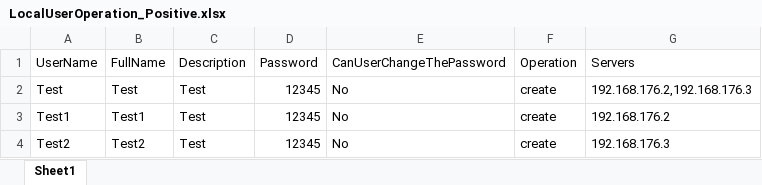
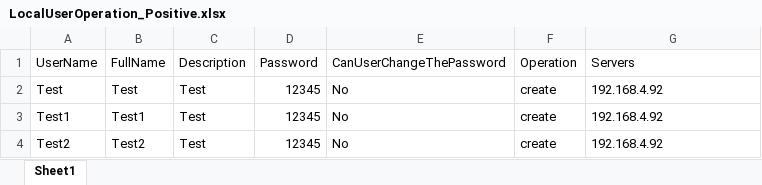
Before and after one commit to ravi-pmp/raviprj, an Excel workbook: roles/user/excel/LocalUserOperation_Positive.xlsx, sheet Sheet1, drawn as a sheet; values as stored, in another font and other column widths than the file's, no borders; the diff names each change by its address in the sheet, - before the commit and + after, or states it on an @@ line.

Commit message:
Add files via upload

```diff
--- a/roles/user/excel/LocalUserOperation_Positive.xlsx (sheet Sheet1)
+++ b/roles/user/excel/LocalUserOperation_Positive.xlsx (sheet Sheet1)
-G2 (Servers): 192.168.176.2,192.168.176.3
+G2 (Servers): 192.168.4.92
-G3 (Servers): 192.168.176.2
+G3 (Servers): 192.168.4.92
-G4 (Servers): 192.168.176.3
+G4 (Servers): 192.168.4.92
```
